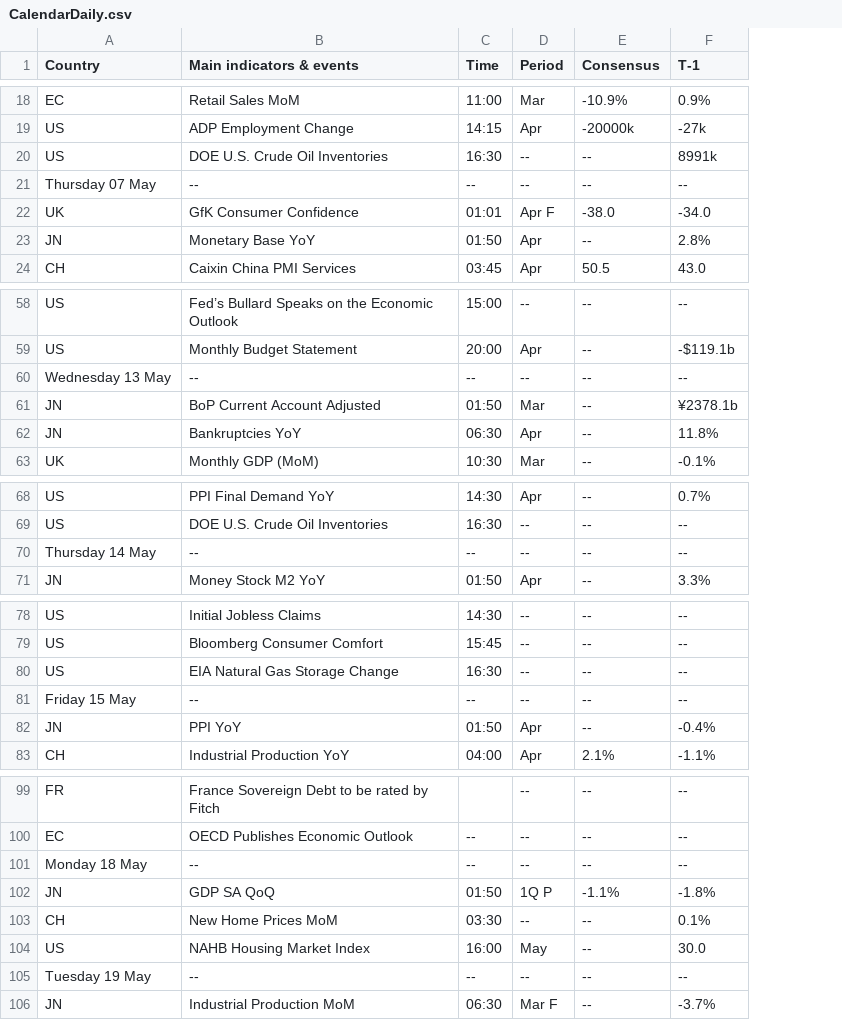
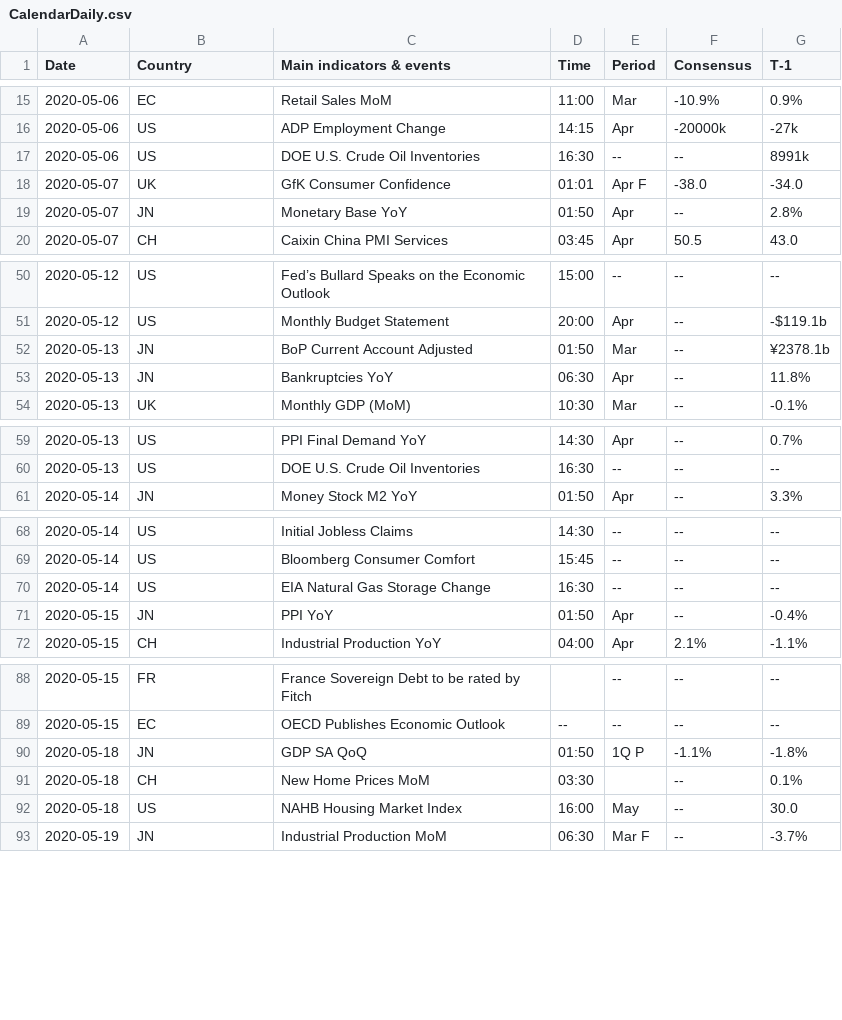
Before and after one commit to zacharieabid/EnergyScan, a CSV file: CalendarDaily.csv, drawn as a sheet; only a part is shown, gaps mark what is left out; removed rows and columns are numbered as before the commit, all else as after; the diff covers the shown part only; the diff names each change by its address in the sheet, - before the commit and + after, or states it on an @@ line.

```diff
--- a/CalendarDaily.csv
+++ b/CalendarDaily.csv
+column A (Date), rows 15-20: 2020-05-06 | 2020-05-06 | 2020-05-06 | 2020-05-07 | 2020-05-07 | 2020-05-07; rows 50-54: 2020-05-12 | 2020-05-12 | 2020-05-13 | 2020-05-13 | 2020-05-13; rows 59-61: 2020-05-13 | 2020-05-13 | 2020-05-14; rows 68-72: 2020-05-14 | 2020-05-14 | 2020-05-14 | 2020-05-15 | 2020-05-15; rows 88-93: 2020-05-15 | 2020-05-15 | 2020-05-18 | 2020-05-18 | 2020-05-18 | 2020-05-19
-row 21: Thursday 07 May | -- | -- | -- | -- | --
-row 60: Wednesday 13 May | -- | -- | -- | -- | --
-row 70: Thursday 14 May | -- | -- | -- | -- | --
-row 81: Friday 15 May | -- | -- | -- | -- | --
-row 101: Monday 18 May | -- | -- | -- | -- | --
-E91 (Period): --
+E91 (Period): (empty)
-row 105: Tuesday 19 May | -- | -- | -- | -- | --
```
Also changed, not shown: 10 removed rows and 2 edited cells elsewhere in this file.
